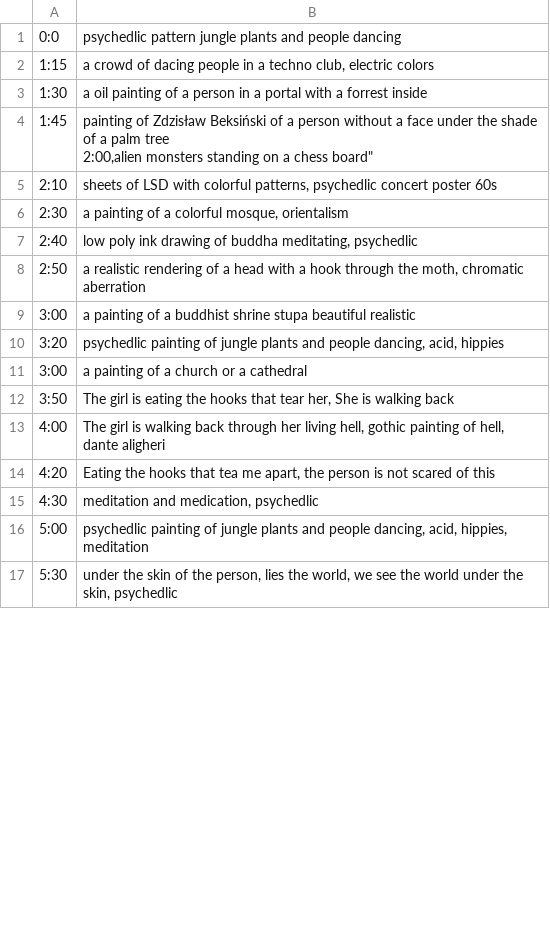
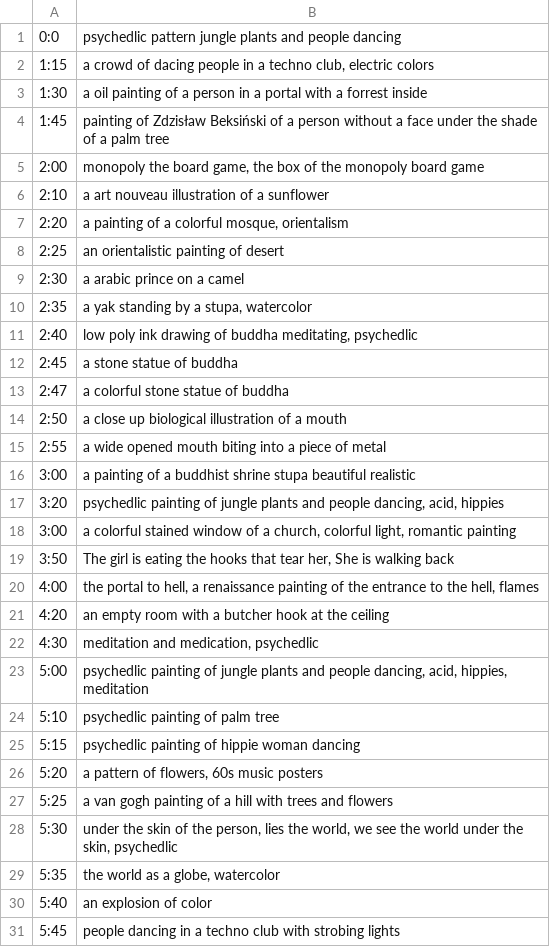
Before and after one commit to morris-frank/ai-art, a CSV file: inputs/Eating Hooks.csv, drawn as a sheet; only a part is shown; the diff covers the shown part only.

```diff
--- a/inputs/Eating Hooks.csv
+++ b/inputs/Eating Hooks.csv
@@ -3,16 +3,29 @@
 1:30,"a oil painting of a person in a portal with a forrest inside"
-1:45,"painting of Zdzisław Beksiński of a person without a face under the shade of a palm tree
-2:00,"alien monsters standing on a chess board"
-2:10,"sheets of LSD with colorful patterns, psychedlic concert poster 60s"
-2:30,"a painting of a colorful mosque, orientalism"
+1:45,"painting of Zdzisław Beksiński of a person without a face under the shade of a palm tree"
+2:00,"monopoly the board game, the box of the monopoly board game"
+2:10,"a art nouveau illustration of a sunflower"
+2:20,"a painting of a colorful mosque, orientalism"
+2:25,"an orientalistic painting of desert"
+2:30,"a arabic prince on a camel"
+2:35,"a yak standing by a stupa, watercolor"
 2:40,"low poly ink drawing of buddha meditating, psychedlic"
-2:50,"a realistic rendering of a head with a hook through the moth, chromatic aberration"
+2:45,"a stone statue of buddha"
+2:47,"a colorful stone statue of buddha"
+2:50,"a close up biological illustration of a mouth"
+2:55,"a wide opened mouth biting into a piece of metal"
 3:00,"a painting of a buddhist shrine stupa beautiful realistic"
 3:20,"psychedlic painting of jungle plants and people dancing, acid, hippies"
-3:00,"a painting of a church or a cathedral"
+3:00,"a colorful stained window of a church, colorful light, romantic painting"
 3:50,"The girl is eating the hooks that tear her, She is walking back"
-4:00,"The girl is walking back through her living hell, gothic painting of hell, dante aligheri"
-4:20,"Eating the hooks that tea me apart, the person is not scared of this"
+4:00,"the portal to hell, a renaissance painting of the entrance to the hell, flames"
+4:20,"an empty room with a butcher hook at the ceiling"
 4:30,"meditation and medication, psychedlic"
 5:00,"psychedlic painting of jungle plants and people dancing, acid, hippies, meditation"
+5:10,"psychedlic painting of palm tree"
+5:15,"psychedlic painting of hippie woman dancing"
+5:20,"a pattern of flowers, 60s music posters"
+5:25,"a van gogh painting of a hill with trees and flowers"
 5:30,"under the skin of the person, lies the world, we see the world under the skin, psychedlic"
+5:35,"the world as a globe, watercolor"
+5:40,"an explosion of color"
+5:45,"people dancing in a techno club with strobing lights"
```
Also changed, not shown: 2 added rows and 1 edited cell elsewhere in this file, 1 other file.
